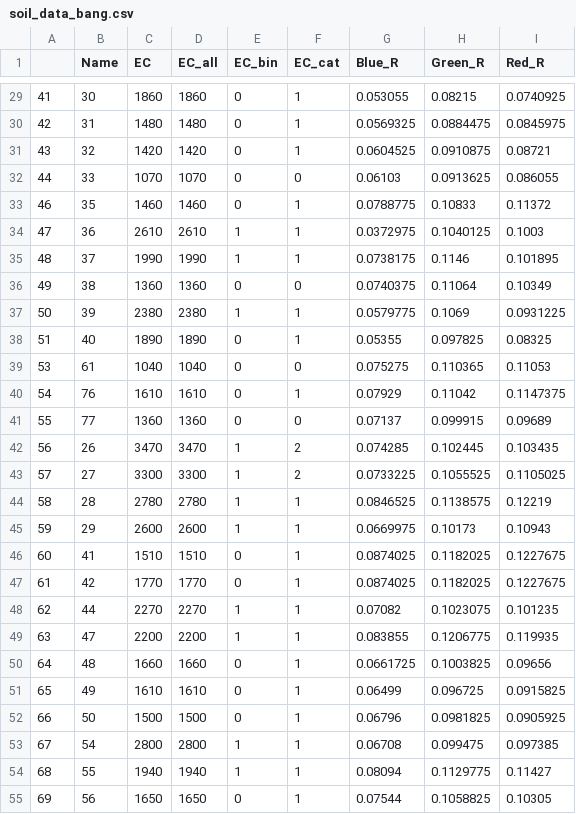
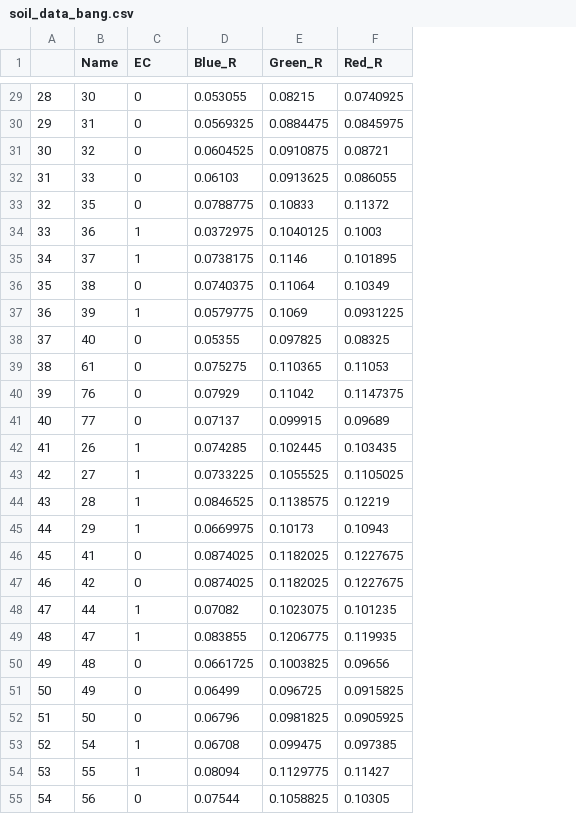
Before and after one commit to garimajain2002/coastal_salinity_index, a CSV file: data/Bangladesh_Sample_Points/soil_data_bang.csv, drawn as a sheet; only a part is shown, gaps mark what is left out; removed rows and columns are numbered as before the commit, all else as after; the diff covers the shown part only; the diff names each change by its address in the sheet, - before the commit and + after, or states it on an @@ line.

```diff
--- a/data/Bangladesh_Sample_Points/soil_data_bang.csv
+++ b/data/Bangladesh_Sample_Points/soil_data_bang.csv
-column C (EC), rows 29-55: 1860 | 1480 | 1420 | 1070 | 1460 | 2610 | 1990 | 1360 | 2380 | 1890 | 1040 | 1610 | 1360 | 3470 | 3300 | 2780 | 2600 | 1510 | 1770 | 2270 | 2200 | 1660 | 1610 | 1500 | 2800 | 1940 | 1650
-column D (EC_all), rows 29-55: 1860 | 1480 | 1420 | 1070 | 1460 | 2610 | 1990 | 1360 | 2380 | 1890 | 1040 | 1610 | 1360 | 3470 | 3300 | 2780 | 2600 | 1510 | 1770 | 2270 | 2200 | 1660 | 1610 | 1500 | 2800 | 1940 | 1650
-column F (EC_cat), rows 29-55: 1 | 1 | 1 | 0 | 1 | 1 | 1 | 0 | 1 | 1 | 0 | 1 | 0 | 2 | 2 | 1 | 1 | 1 | 1 | 1 | 1 | 1 | 1 | 1 | 1 | 1 | 1
-C1: EC_bin
+C1: EC
-A29: 41
+A29: 28
-A30: 42
+A30: 29
-A31: 43
+A31: 30
-A32: 44
+A32: 31
-A33: 46
+A33: 32
-A34: 47
+A34: 33
-A35: 48
+A35: 34
-A36: 49
+A36: 35
-A37: 50
+A37: 36
-A38: 51
+A38: 37
-A39: 53
+A39: 38
-A40: 54
+A40: 39
-A41: 55
+A41: 40
-A42: 56
+A42: 41
-A43: 57
+A43: 42
-A44: 58
+A44: 43
-A45: 59
+A45: 44
-A46: 60
+A46: 45
-A47: 61
+A47: 46
-A48: 62
+A48: 47
-A49: 63
+A49: 48
-A50: 64
+A50: 49
-A51: 65
+A51: 50
-A52: 66
+A52: 51
-A53: 67
+A53: 52
-A54: 68
+A54: 53
-A55: 69
+A55: 54
```
Also changed, not shown: 46 edited cells elsewhere in this file, 6 other files.
